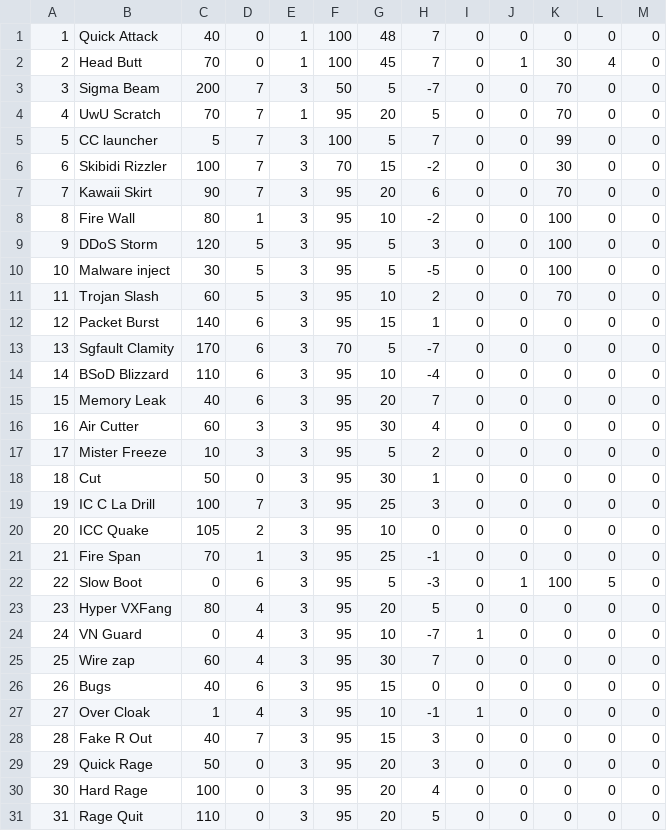
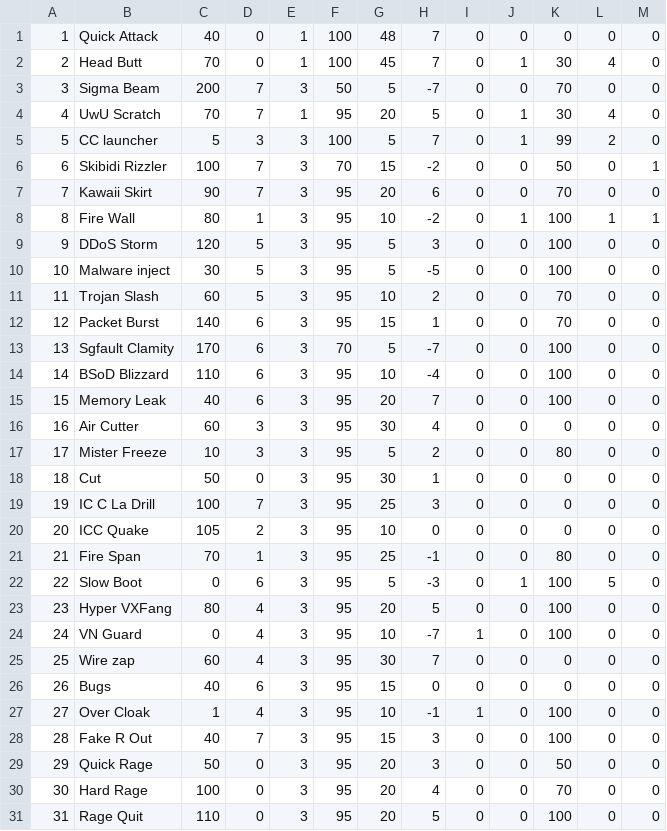
Before and after one commit to Lounol72/ICPocket, a CSV file: data/dataMoves.csv, drawn as a sheet; only a part is shown; the diff covers the shown part only.

Commit message:
Update Moves and Poke

```diff
--- a/data/dataMoves.csv
+++ b/data/dataMoves.csv
@@ -3,7 +3,7 @@
 3,Sigma Beam,200,7,3,50,5,-7,0,0,70,0,0
-4,UwU Scratch,70,7,1,95,20,5,0,0,70,0,0
-5,CC launcher,5,7,3,100,5,7,0,0,99,0,0
-6,Skibidi Rizzler,100,7,3,70,15,-2,0,0,30,0,0
+4,UwU Scratch,70,7,1,95,20,5,0,1,30,4,0
+5,CC launcher,5,3,3,100,5,7,0,1,99,2,0
+6,Skibidi Rizzler,100,7,3,70,15,-2,0,0,50,0,1
 7,Kawaii Skirt,90,7,3,95,20,6,0,0,70,0,0
-8,Fire Wall,80,1,3,95,10,-2,0,0,100,0,0
+8,Fire Wall,80,1,3,95,10,-2,0,1,100,1,1
 9,DDoS Storm,120,5,3,95,5,3,0,0,100,0,0
@@ -11,8 +11,8 @@
 11,Trojan Slash,60,5,3,95,10,2,0,0,70,0,0
-12,Packet Burst,140,6,3,95,15,1,0,0,0,0,0
-13,Sgfault Clamity,170,6,3,70,5,-7,0,0,0,0,0
-14,BSoD Blizzard,110,6,3,95,10,-4,0,0,0,0,0
-15,Memory Leak,40,6,3,95,20,7,0,0,0,0,0
+12,Packet Burst,140,6,3,95,15,1,0,0,70,0,0
+13,Sgfault Clamity,170,6,3,70,5,-7,0,0,100,0,0
+14,BSoD Blizzard,110,6,3,95,10,-4,0,0,100,0,0
+15,Memory Leak,40,6,3,95,20,7,0,0,100,0,0
 16,Air Cutter,60,3,3,95,30,4,0,0,0,0,0
-17,Mister Freeze,10,3,3,95,5,2,0,0,0,0,0
+17,Mister Freeze,10,3,3,95,5,2,0,0,80,0,0
 18,Cut,50,0,3,95,30,1,0,0,0,0,0
@@ -20,12 +20,12 @@
 20,ICC Quake,105,2,3,95,10,0,0,0,0,0,0
-21,Fire Span,70,1,3,95,25,-1,0,0,0,0,0
+21,Fire Span,70,1,3,95,25,-1,0,0,80,0,0
 22,Slow Boot,0,6,3,95,5,-3,0,1,100,5,0
-23,Hyper VXFang,80,4,3,95,20,5,0,0,0,0,0
-24,VN Guard,0,4,3,95,10,-7,1,0,0,0,0
+23,Hyper VXFang,80,4,3,95,20,5,0,0,100,0,0
+24,VN Guard,0,4,3,95,10,-7,1,0,100,0,0
 25,Wire zap,60,4,3,95,30,7,0,0,0,0,0
 26,Bugs,40,6,3,95,15,0,0,0,0,0,0
-27,Over Cloak,1,4,3,95,10,-1,1,0,0,0,0
-28,Fake R Out,40,7,3,95,15,3,0,0,0,0,0
-29,Quick Rage,50,0,3,95,20,3,0,0,0,0,0
-30,Hard Rage,100,0,3,95,20,4,0,0,0,0,0
-31,Rage Quit,110,0,3,95,20,5,0,0,0,0,0
+27,Over Cloak,1,4,3,95,10,-1,1,0,100,0,0
+28,Fake R Out,40,7,3,95,15,3,0,0,100,0,0
+29,Quick Rage,50,0,3,95,20,3,0,0,50,0,0
+30,Hard Rage,100,0,3,95,20,4,0,0,70,0,0
+31,Rage Quit,110,0,3,95,20,5,0,0,100,0,0
```
Also changed, not shown: 10 edited cells elsewhere in this file, data/dataPoke.csv.
